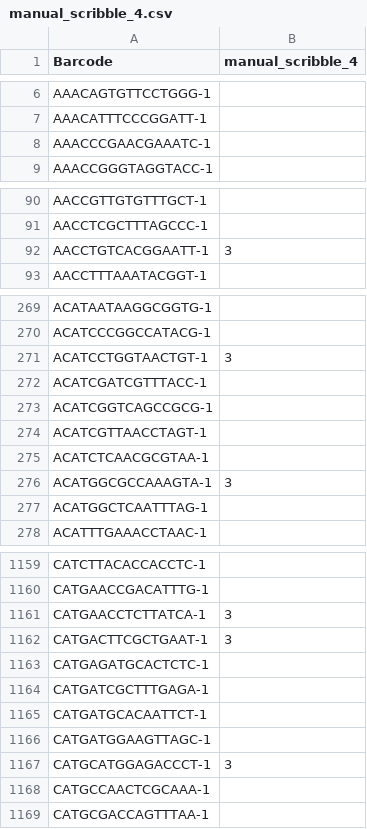
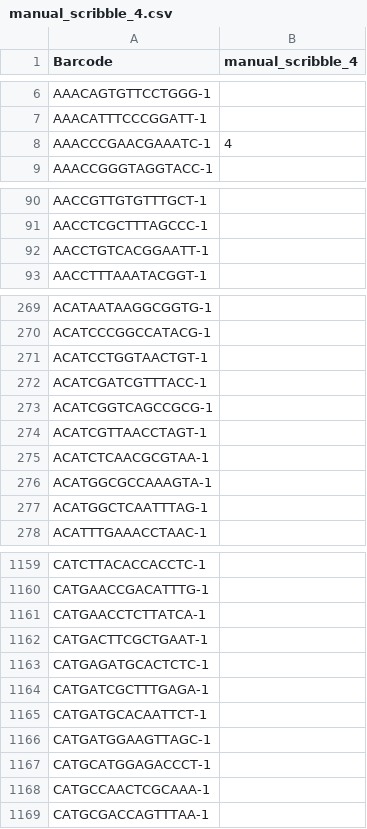
Before and after one commit to Noman1705088/IterativeScribbleDom, a CSV file: preprocessed_data/cancers/hbc_b1s1/manual_scribble/manual_scribble_4.csv, drawn as a sheet; only a part is shown, gaps mark what is left out; the diff covers the shown part only.

```diff
--- a/preprocessed_data/cancers/hbc_b1s1/manual_scribble/manual_scribble_4.csv
+++ b/preprocessed_data/cancers/hbc_b1s1/manual_scribble/manual_scribble_4.csv
@@ -7,3 +7,3 @@ AAACAGTGTTCCTGGG-1,
 AAACATTTCCCGGATT-1,
-AAACCCGAACGAAATC-1,
+AAACCCGAACGAAATC-1,4
 AAACCGGGTAGGTACC-1,
@@ -91,3 +91,3 @@ AACCGTTGTGTTTGCT-1,
 AACCTCGCTTTAGCCC-1,
-AACCTGTCACGGAATT-1,3
+AACCTGTCACGGAATT-1,
 AACCTTTAAATACGGT-1,
@@ -270,3 +270,3 @@ ACATAATAAGGCGGTG-1,
 ACATCCCGGCCATACG-1,
-ACATCCTGGTAACTGT-1,3
+ACATCCTGGTAACTGT-1,
 ACATCGATCGTTTACC-1,
@@ -275,3 +275,3 @@ ACATCGTTAACCTAGT-1,
 ACATCTCAACGCGTAA-1,
-ACATGGCGCCAAAGTA-1,3
+ACATGGCGCCAAAGTA-1,
 ACATGGCTCAATTTAG-1,
@@ -1160,4 +1160,4 @@ CATCTTACACCACCTC-1,
 CATGAACCGACATTTG-1,
-CATGAACCTCTTATCA-1,3
-CATGACTTCGCTGAAT-1,3
+CATGAACCTCTTATCA-1,
+CATGACTTCGCTGAAT-1,
 CATGAGATGCACTCTC-1,
@@ -1166,3 +1166,3 @@ CATGATGCACAATTCT-1,
 CATGATGGAAGTTAGC-1,
-CATGCATGGAGACCCT-1,3
+CATGCATGGAGACCCT-1,
 CATGCCAACTCGCAAA-1,
```
Also changed, not shown: 42 edited cells elsewhere in this file, 2 other files.
